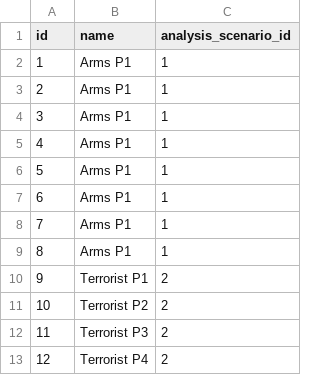
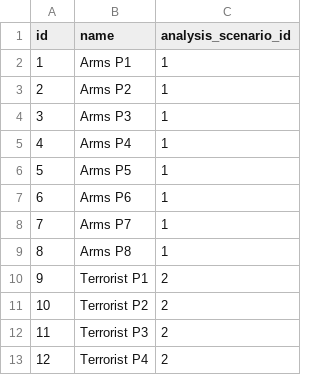
Before and after one commit to waqaskhawaja/multimedia-annotator, a CSV file: src/main/resources/config/liquibase/seed/analysis_session.csv, drawn as a sheet; only a part is shown.

Commit message:
12: Corrected person number for analysis session for seed data

```diff
--- a/src/main/resources/config/liquibase/seed/analysis_session.csv
+++ b/src/main/resources/config/liquibase/seed/analysis_session.csv
@@ -2,9 +2,9 @@ id,name,analysis_scenario_id
 1,Arms P1,1
-2,Arms P1,1
-3,Arms P1,1
-4,Arms P1,1
-5,Arms P1,1
-6,Arms P1,1
-7,Arms P1,1
-8,Arms P1,1
+2,Arms P2,1
+3,Arms P3,1
+4,Arms P4,1
+5,Arms P5,1
+6,Arms P6,1
+7,Arms P7,1
+8,Arms P8,1
 9,Terrorist P1,2
```
